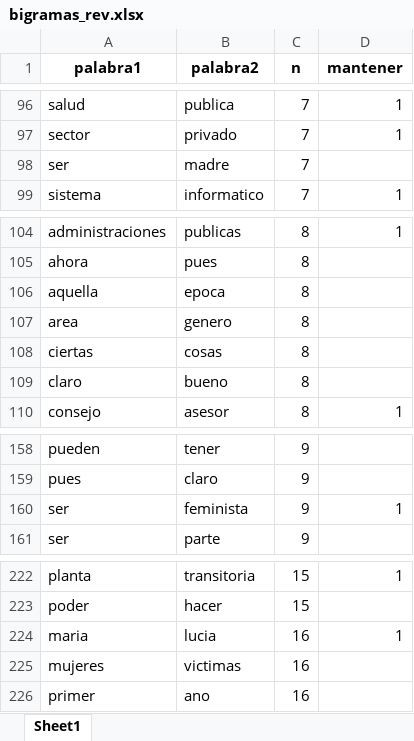
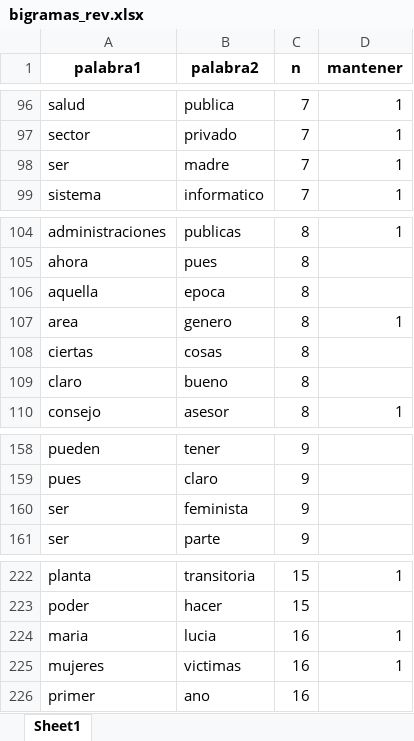
Before and after one commit to snaraya/femocratas, an Excel workbook: input/bigramas_rev.xlsx, sheet Sheet1, drawn as a sheet; only a part is shown, gaps mark what is left out; values as stored, in another font and other column widths than the file's, no borders; the diff covers the shown part only; the diff names each change by its address in the sheet, - before the commit and + after, or states it on an @@ line.

```diff
--- a/input/bigramas_rev.xlsx (sheet Sheet1)
+++ b/input/bigramas_rev.xlsx (sheet Sheet1)
-D98 (mantener): (empty)
+D98 (mantener): 1
-D107 (mantener): (empty)
+D107 (mantener): 1
-D160 (mantener): 1
+D160 (mantener): (empty)
-D225 (mantener): (empty)
+D225 (mantener): 1
```
Also changed, not shown: 9 edited cells elsewhere in this sheet, input/Clasificacion.xlsx, input/diccionario.xlsx, 5 other files.
